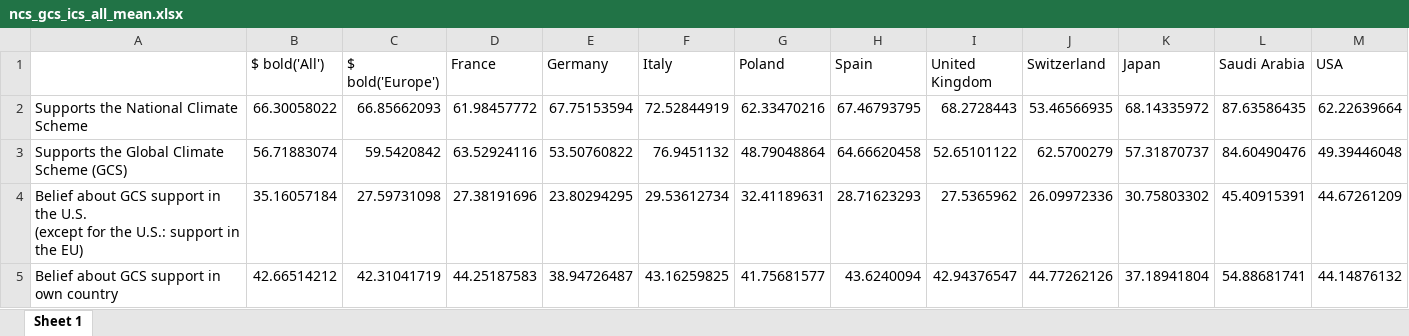
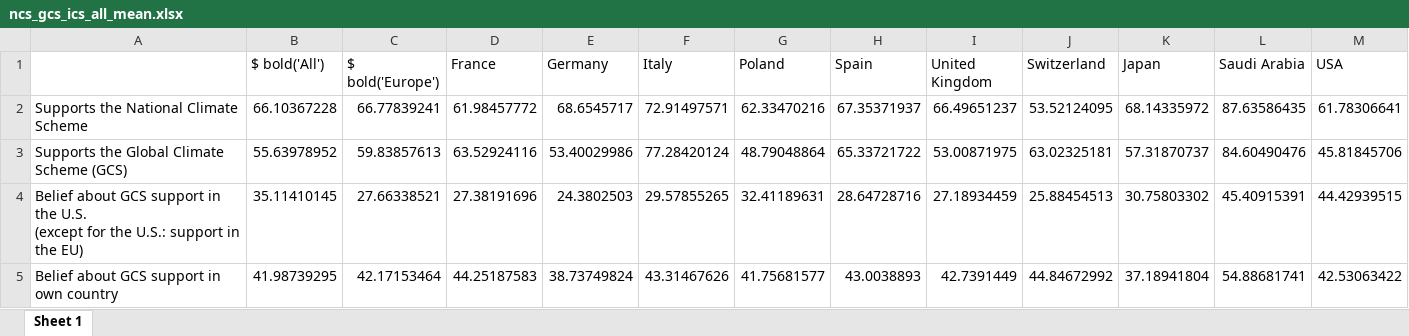
Before and after one commit to bixiou/robustness_global_redistr, an Excel workbook: xlsx/country_comparison/ncs_gcs_ics_all_mean.xlsx, sheet Sheet 1, drawn as a sheet; only a part is shown; values as stored, in another font and other column widths than the file's, no borders; the diff covers the shown part only; the diff names each change by its address in the sheet, - before the commit and + after, or states it on an @@ line.

```diff
--- a/xlsx/country_comparison/ncs_gcs_ics_all_mean.xlsx (sheet Sheet 1)
+++ b/xlsx/country_comparison/ncs_gcs_ics_all_mean.xlsx (sheet Sheet 1)
-B2 ($ bold('All')): 66.30058022
+B2 ($ bold('All')): 66.10367228
-C2 ($ bold('Europe')): 66.85662093
+C2 ($ bold('Europe')): 66.77839241
-E2 (Germany): 67.75153594
+E2 (Germany): 68.6545717
-F2 (Italy): 72.52844919
+F2 (Italy): 72.91497571
-H2 (Spain): 67.46793795
+H2 (Spain): 67.35371937
-I2 (United Kingdom): 68.2728443
+I2 (United Kingdom): 66.49651237
-J2 (Switzerland): 53.46566935
+J2 (Switzerland): 53.52124095
-M2 (USA): 62.22639664
+M2 (USA): 61.78306641
-B3 ($ bold('All')): 56.71883074
+B3 ($ bold('All')): 55.63978952
-C3 ($ bold('Europe')): 59.5420842
+C3 ($ bold('Europe')): 59.83857613
-E3 (Germany): 53.50760822
+E3 (Germany): 53.40029986
-F3 (Italy): 76.9451132
+F3 (Italy): 77.28420124
-H3 (Spain): 64.66620458
+H3 (Spain): 65.33721722
-I3 (United Kingdom): 52.65101122
+I3 (United Kingdom): 53.00871975
-J3 (Switzerland): 62.5700279
+J3 (Switzerland): 63.02325181
-M3 (USA): 49.39446048
+M3 (USA): 45.81845706
-B4 ($ bold('All')): 35.16057184
+B4 ($ bold('All')): 35.11410145
-C4 ($ bold('Europe')): 27.59731098
+C4 ($ bold('Europe')): 27.66338521
-E4 (Germany): 23.80294295
+E4 (Germany): 24.3802503
-F4 (Italy): 29.53612734
+F4 (Italy): 29.57855265
-H4 (Spain): 28.71623293
+H4 (Spain): 28.64728716
-I4 (United Kingdom): 27.5365962
+I4 (United Kingdom): 27.18934459
-J4 (Switzerland): 26.09972336
+J4 (Switzerland): 25.88454513
-M4 (USA): 44.67261209
+M4 (USA): 44.42939515
-B5 ($ bold('All')): 42.66514212
+B5 ($ bold('All')): 41.98739295
-C5 ($ bold('Europe')): 42.31041719
+C5 ($ bold('Europe')): 42.17153464
-E5 (Germany): 38.94726487
+E5 (Germany): 38.73749824
-F5 (Italy): 43.16259825
+F5 (Italy): 43.31467626
-H5 (Spain): 43.6240094
+H5 (Spain): 43.0038893
-I5 (United Kingdom): 42.94376547
+I5 (United Kingdom): 42.7391449
-J5 (Switzerland): 44.77262126
+J5 (Switzerland): 44.84672992
-M5 (USA): 44.14876132
+M5 (USA): 42.53063422
```
Also changed, not shown: 4 added rows and 4 removed rows elsewhere in this sheet, xlsx/country_comparison/.xlsx, xlsx/country_comparison/solidarity_support_mean.xlsx, 45 other files.
